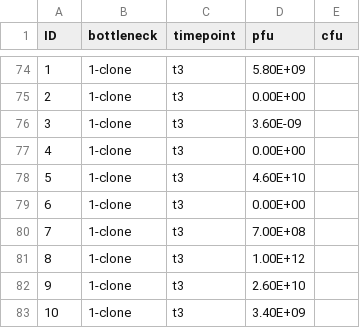
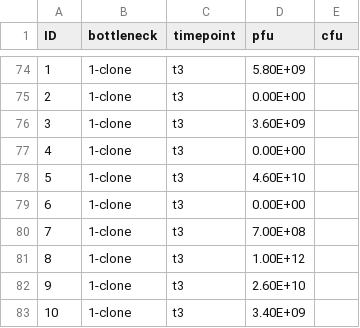
Before and after one commit to JackCommon/Small_Popn_Coevo, a CSV file: original_data/phage_counts.csv, drawn as a sheet; only a part is shown, gaps mark what is left out.

Commit message:
Edited a typo in the phage counts

```diff
--- a/original_data/phage_counts.csv
+++ b/original_data/phage_counts.csv
@@ -75,3 +75,3 @@ ID,bottleneck,timepoint,pfu,cfu
 2,1-clone,t3,0.00E+00,
-3,1-clone,t3,3.60E-09,
+3,1-clone,t3,3.60E+09,
 4,1-clone,t3,0.00E+00,
```
